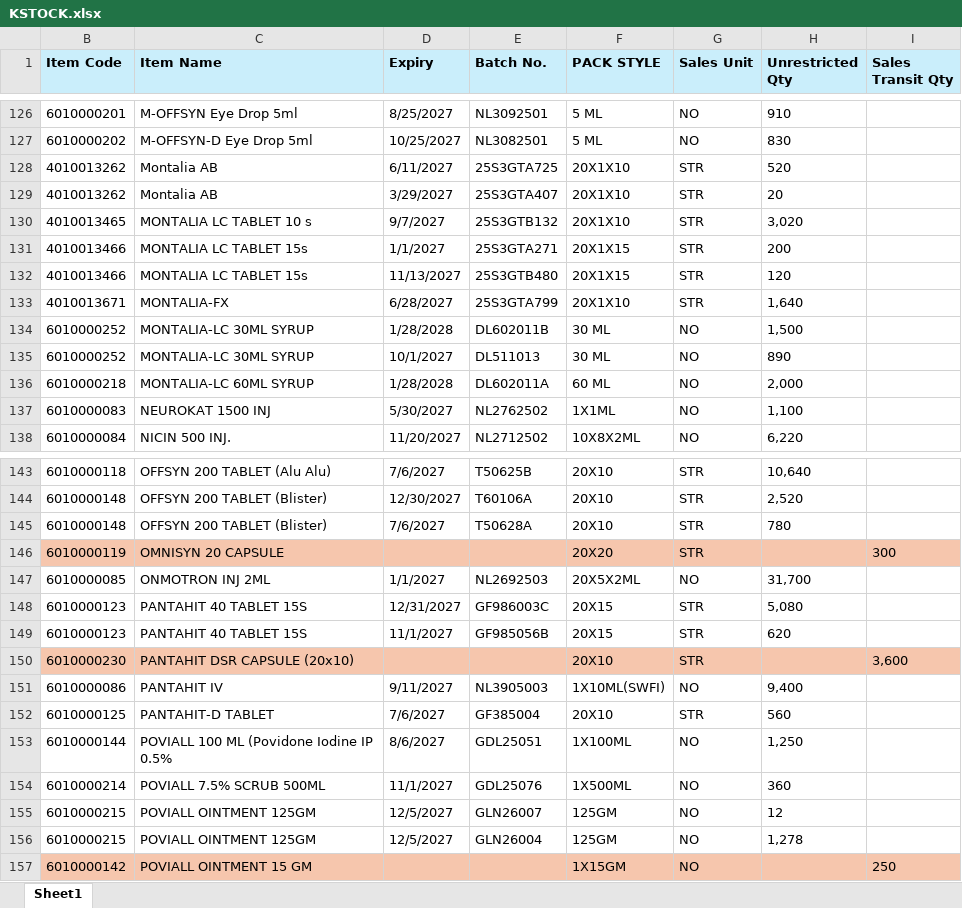
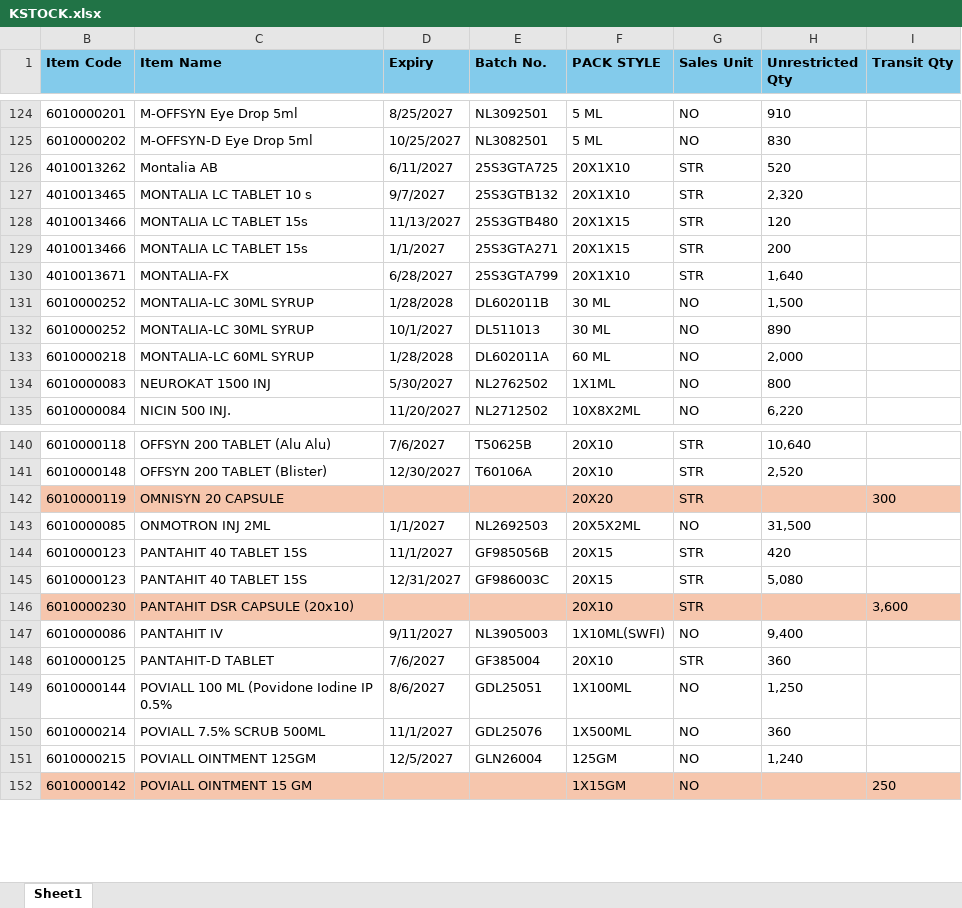
Before and after one commit to ishwarpharma/kemsyn, an Excel workbook: KSTOCK.xlsx, sheet Sheet1, drawn as a sheet; only a part is shown, gaps mark what is left out; values as stored, in another font and other column widths than the file's, no borders; removed rows and columns are numbered as before the commit, all else as after; the diff covers the shown part only; the diff names each change by its address in the sheet, - before the commit and + after, or states it on an @@ line.

Commit message:
Add files via upload

```diff
--- a/KSTOCK.xlsx (sheet Sheet1)
+++ b/KSTOCK.xlsx (sheet Sheet1)
-B1:I1 fill: #CAEEFB
+B1:I1 fill: #83CBEB
-I1: Sales Transit Qty
+I1: Transit Qty
-row 129: 4010013262 | Montalia AB | 3/29/2027 | 25S3GTA407 | 20X1X10 | STR | 20
-H127 (Unrestricted Qty): 3,020
+H127 (Unrestricted Qty): 2,320
@@ row 132 moved to row 128: 4010013466 @@
-H134 (Unrestricted Qty): 1,100
+H134 (Unrestricted Qty): 800
-row 145: 6010000148 | OFFSYN 200 TABLET (Blister) | 7/6/2027 | T50628A | 20X10 | STR | 780
-H143 (Unrestricted Qty): 31,700
+H143 (Unrestricted Qty): 31,500
+row 144: 6010000123 | PANTAHIT 40 TABLET 15S | 11/1/2027 | GF985056B | 20X15 | STR | 420
-row 149: 6010000123 | PANTAHIT 40 TABLET 15S | 11/1/2027 | GF985056B | 20X15 | STR | 620
-H148 (Unrestricted Qty): 560
+H148 (Unrestricted Qty): 360
-row 155: 6010000215 | POVIALL OINTMENT 125GM | 12/5/2027 | GLN26007 | 125GM | NO | 12
-H151 (Unrestricted Qty): 1,278
+H151 (Unrestricted Qty): 1,240
```
Also changed, not shown: 4 added rows, 7 removed rows, 14 moved rows and 43 edited cells elsewhere in this sheet, hidden cells.
